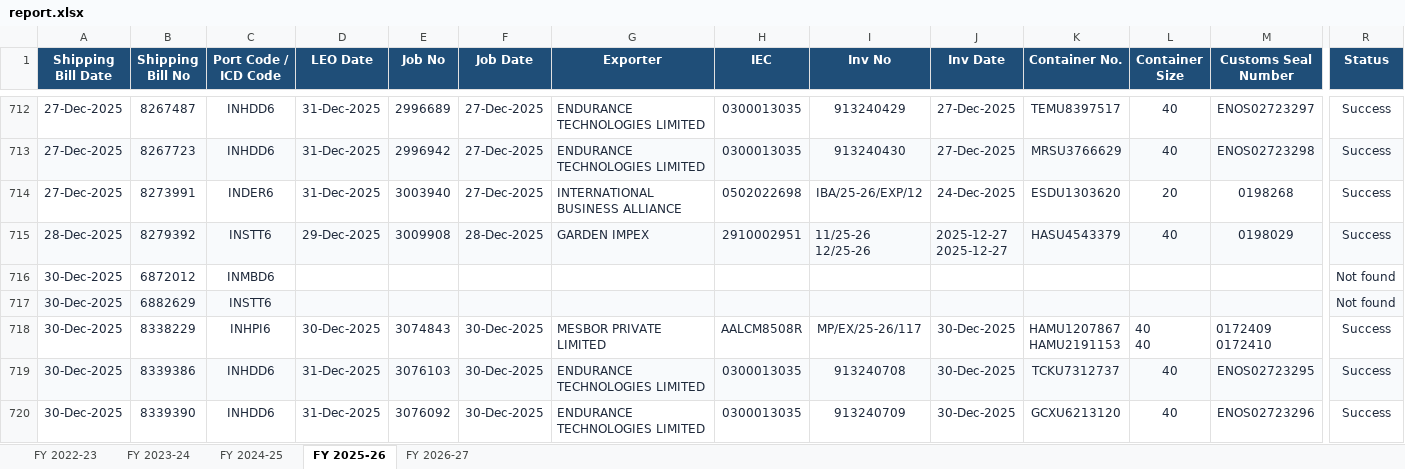
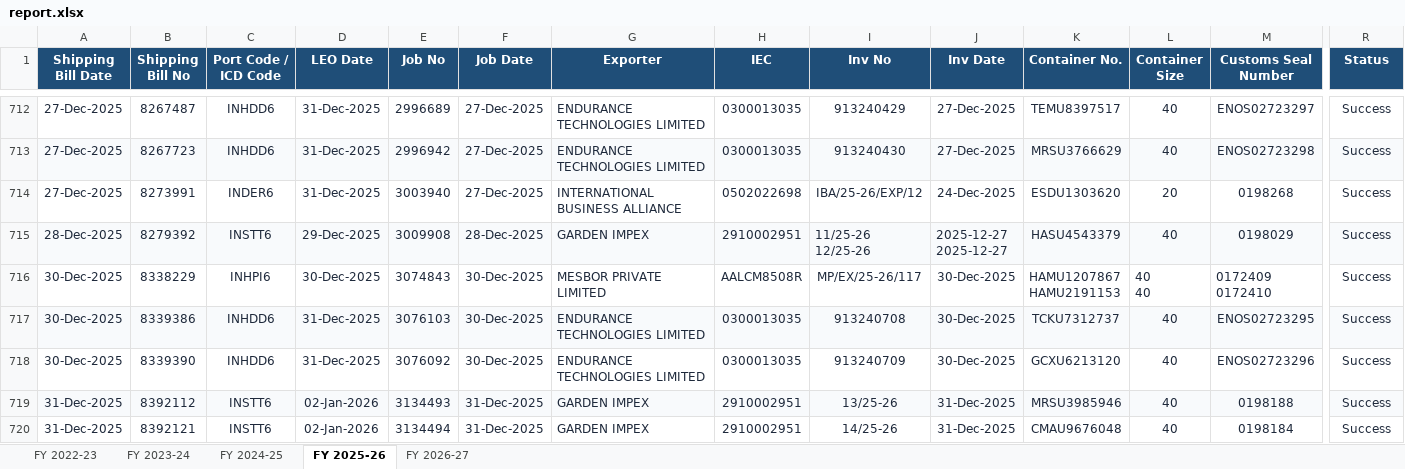
Before and after one commit to quantavil/daily-report-local, an Excel workbook: report.xlsx, sheet FY 2025-26, drawn as a sheet; only a part is shown, gaps mark what is left out; the shorter side is filled out with more unchanged rows; values as stored, in another font and other column widths than the file's, no borders; rows hold the shown columns only; the diff names each change by its address in the sheet, - before the commit and + after, or states it on an @@ line.

```diff
--- a/report.xlsx (sheet FY 2025-26)
+++ b/report.xlsx (sheet FY 2025-26)
-row 716: 30-Dec-2025 | 6872012 | INMBD6 |  |  |  |  |  |  |  |  |  |  | Not found
-row 717: 30-Dec-2025 | 6882629 | INSTT6 |  |  |  |  |  |  |  |  |  |  | Not found
```
Also changed, not shown: sheet FY 2026-27, 3 other files.
